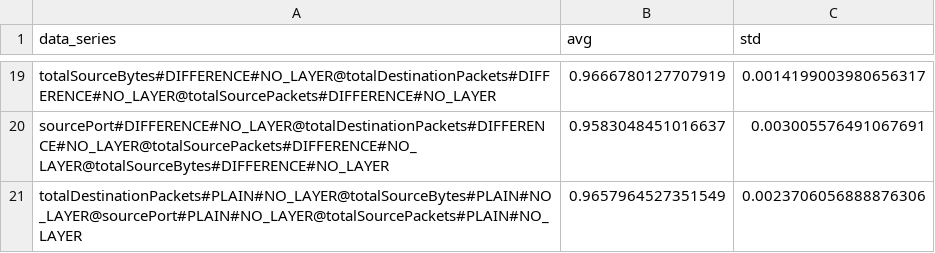
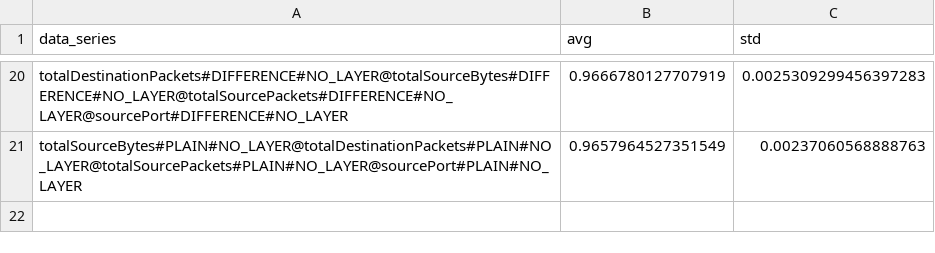
Before and after one commit to tommyippoz/RELOAD, a CSV file: MADneSs_DataAnalysis/input/setup/pearsonCombinations.csv, drawn as a sheet; only a part is shown, gaps mark what is left out; removed rows and columns are numbered as before the commit, all else as after; the diff covers the shown part only; the diff names each change by its address in the sheet, - before the commit and + after, or states it on an @@ line.

```diff
--- a/MADneSs_DataAnalysis/input/setup/pearsonCombinations.csv
+++ b/MADneSs_DataAnalysis/input/setup/pearsonCombinations.csv
-A20 (data_series): totalSourceBytes#DIFFERENCE#NO_LAYER@totalDestinationPackets#DIFFERENCE#NO_LAYER@totalSourcePackets#DIFFERENCE#NO_LAYER
+A20 (data_series): totalDestinationPackets#DIFFERENCE#NO_LAYER@totalSourceBytes#DIFFERENCE#NO_LAYER@totalSourcePackets#DIFFERENCE#NO_LAYER@sourcePort#DIFFERENCE#NO_LAYER
-C20 (std): 0.0014199003980656317
+C20 (std): 0.0025309299456397283
-row 20: sourcePort#DIFFERENCE#NO_LAYER@totalDestinationPackets#DIFFERENCE#NO_LAYER@totalSourcePackets#DIFFERENCE#NO_LAYER@totalSourceBytes#DIFFERENCE#NO_LAYER | 0.9583048451016637 | 0.003005576491067691
-A21 (data_series): totalDestinationPackets#PLAIN#NO_LAYER@totalSourceBytes#PLAIN#NO_LAYER@sourcePort#PLAIN#NO_LAYER@totalSourcePackets#PLAIN#NO_LAYER
+A21 (data_series): totalSourceBytes#PLAIN#NO_LAYER@totalDestinationPackets#PLAIN#NO_LAYER@totalSourcePackets#PLAIN#NO_LAYER@sourcePort#PLAIN#NO_LAYER
-C21 (std): 0.0023706056888876306
+C21 (std): 0.00237060568888763
```
Also changed, not shown: 9 added rows, 8 removed rows, 3 moved rows and 8 edited cells elsewhere in this file, MADneSs_DataAnalysis/intermediate/trainingTimings.csv, 51 other files.
